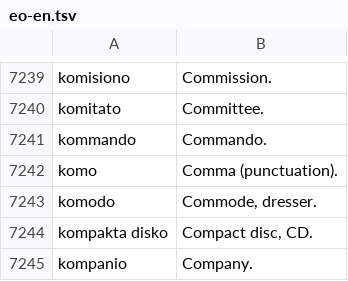
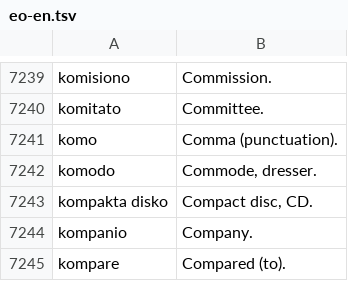
Before and after one commit to kotchwane/bona-vortaro, a TSV file: app/src/main/assets/vikivortaro/eo-en.tsv, drawn as a sheet; only a part is shown, gaps mark what is left out; the shorter side is filled out with more unchanged rows.

```diff
--- a/app/src/main/assets/vikivortaro/eo-en.tsv
+++ b/app/src/main/assets/vikivortaro/eo-en.tsv
@@ -7240,3 +7240,2 @@ komisiono	Commission.
 komitato	Committee.
-kommando	Commando.
 komo	Comma (punctuation).
```
Also changed, not shown: app/src/main/assets/vikivortaro/eo-fr.tsv, app/src/main/assets/vikivortaro/fr-eo.tsv, 4 other files.
